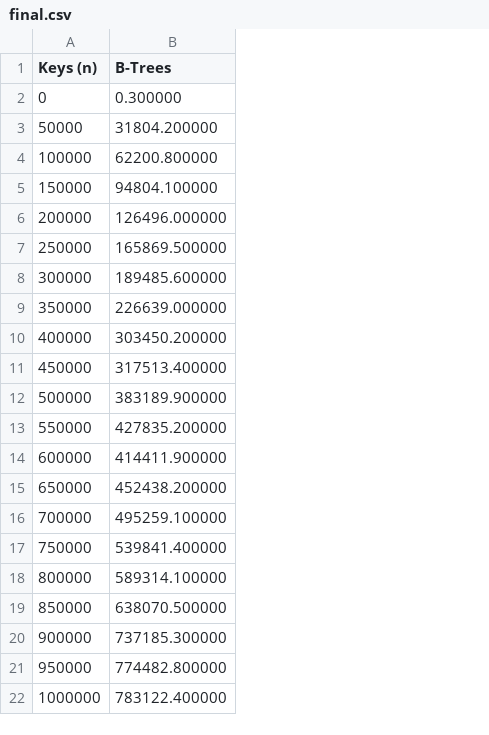
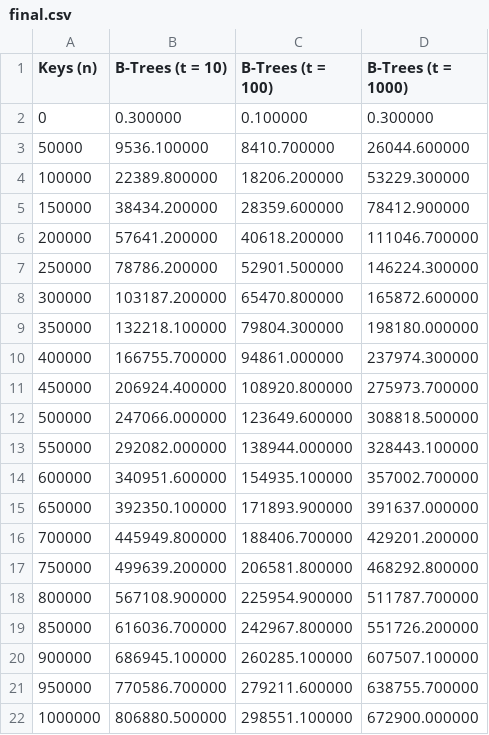
Before and after one commit to andrea-berardi/data-structures, a CSV file: results/final/final.csv, drawn as a sheet; removed rows and columns are numbered as before the commit, all else as after; the diff names each change by its address in the sheet, - before the commit and + after, or states it on an @@ line.

```diff
--- a/results/final/final.csv
+++ b/results/final/final.csv
-column B (B-Trees), rows 2-22: 0.300000 | 31804.200000 | 62200.800000 | 94804.100000 | 126496.000000 | 165869.500000 | 189485.600000 | 226639.000000 | 303450.200000 | 317513.400000 | 383189.900000 | 427835.200000 | 414411.900000 | 452438.200000 | 495259.100000 | 539841.400000 | 589314.100000 | 638070.500000 | 737185.300000 | 774482.800000 | 783122.400000
+column B (B-Trees (t = 10)), rows 2-22: 0.300000 | 9536.100000 | 22389.800000 | 38434.200000 | 57641.200000 | 78786.200000 | 103187.200000 | 132218.100000 | 166755.700000 | 206924.400000 | 247066.000000 | 292082.000000 | 340951.600000 | 392350.100000 | 445949.800000 | 499639.200000 | 567108.900000 | 616036.700000 | 686945.100000 | 770586.700000 | 806880.500000
+column C (B-Trees (t = 100)), rows 2-22: 0.100000 | 8410.700000 | 18206.200000 | 28359.600000 | 40618.200000 | 52901.500000 | 65470.800000 | 79804.300000 | 94861.000000 | 108920.800000 | 123649.600000 | 138944.000000 | 154935.100000 | 171893.900000 | 188406.700000 | 206581.800000 | 225954.900000 | 242967.800000 | 260285.100000 | 279211.600000 | 298551.100000
+column D (B-Trees (t = 1000)), rows 2-22: 0.300000 | 26044.600000 | 53229.300000 | 78412.900000 | 111046.700000 | 146224.300000 | 165872.600000 | 198180.000000 | 237974.300000 | 275973.700000 | 308818.500000 | 328443.100000 | 357002.700000 | 391637.000000 | 429201.200000 | 468292.800000 | 511787.700000 | 551726.200000 | 607507.100000 | 638755.700000 | 672900.000000
```
Also changed, not shown: 6 other files.
